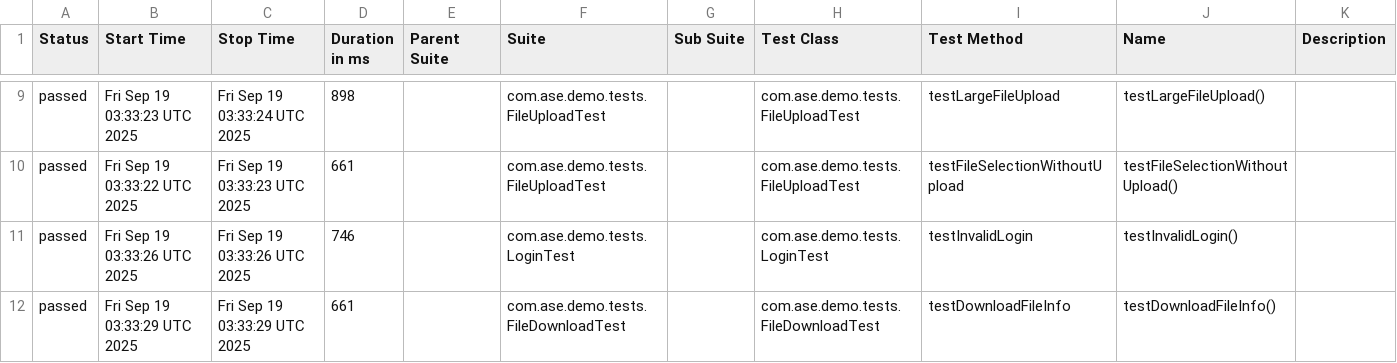
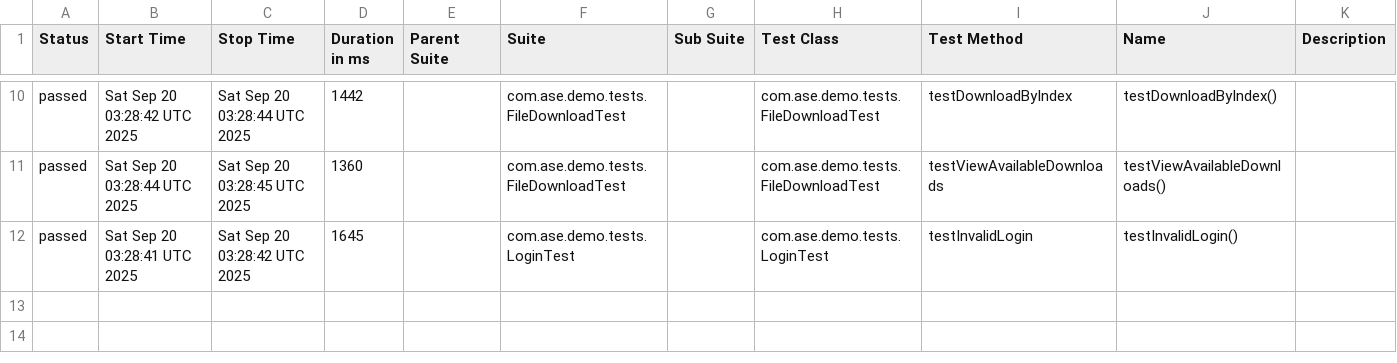
Before and after one commit to Agile-Software-Engineering-25/demo-system-test, a CSV file: full/data/suites.csv, drawn as a sheet; only a part is shown, gaps mark what is left out; the diff covers the shown part only.

```diff
--- a/full/data/suites.csv
+++ b/full/data/suites.csv
@@ -9,4 +10,3 @@
-"passed","Fri Sep 19 03:33:23 UTC 2025","Fri Sep 19 03:33:24 UTC 2025","898","","com.ase.demo.tests.FileUploadTest","","com.ase.demo.tests.FileUploadTest","testLargeFileUpload","testLargeFileUpload()",""
-"passed","Fri Sep 19 03:33:22 UTC 2025","Fri Sep 19 03:33:23 UTC 2025","661","","com.ase.demo.tests.FileUploadTest","","com.ase.demo.tests.FileUploadTest","testFileSelectionWithoutUpload","testFileSelectionWithoutUpload()",""
-"passed","Fri Sep 19 03:33:26 UTC 2025","Fri Sep 19 03:33:26 UTC 2025","746","","com.ase.demo.tests.LoginTest","","com.ase.demo.tests.LoginTest","testInvalidLogin","testInvalidLogin()",""
-"passed","Fri Sep 19 03:33:29 UTC 2025","Fri Sep 19 03:33:29 UTC 2025","661","","com.ase.demo.tests.FileDownloadTest","","com.ase.demo.tests.FileDownloadTest","testDownloadFileInfo","testDownloadFileInfo()",""
+"passed","Sat Sep 20 03:28:42 UTC 2025","Sat Sep 20 03:28:44 UTC 2025","1442","","com.ase.demo.tests.FileDownloadTest","","com.ase.demo.tests.FileDownloadTest","testDownloadByIndex","testDownloadByIndex()",""
+"passed","Sat Sep 20 03:28:44 UTC 2025","Sat Sep 20 03:28:45 UTC 2025","1360","","com.ase.demo.tests.FileDownloadTest","","com.ase.demo.tests.FileDownloadTest","testViewAvailableDownloads","testViewAvailableDownloads()",""
+"passed","Sat Sep 20 03:28:41 UTC 2025","Sat Sep 20 03:28:42 UTC 2025","1645","","com.ase.demo.tests.LoginTest","","com.ase.demo.tests.LoginTest","testInvalidLogin","testInvalidLogin()",""
```
Also changed, not shown: 2 added rows, 1 removed row and 28 edited cells elsewhere in this file, 36 other files.
